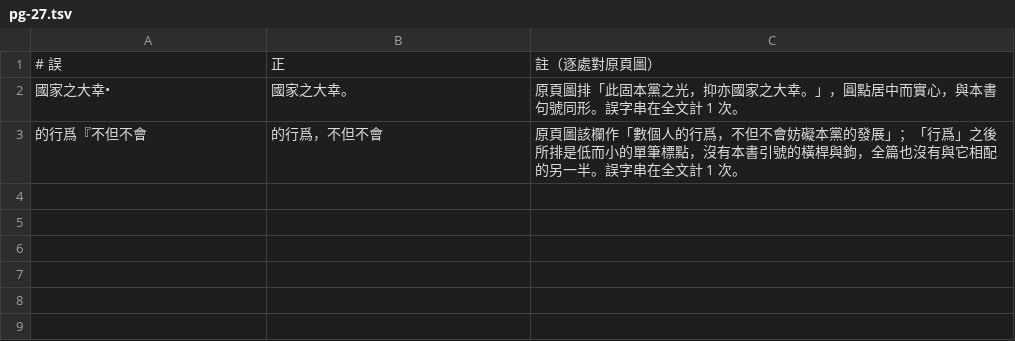
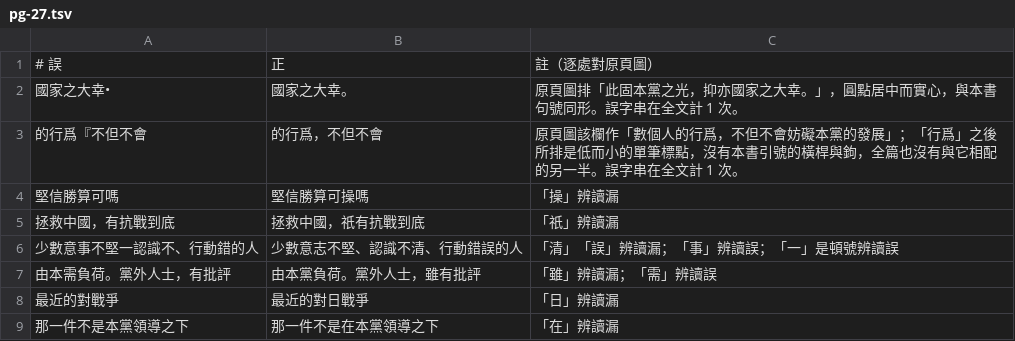
Before and after one commit to mt019/zhu-jiahua-research-data, a TSV file: data/materials/external/SRC-nlc-dang-de-zuzhi-yu-lingdao-1944/corrections/pg-27.tsv, drawn as a sheet.

```diff
--- a/data/materials/external/SRC-nlc-dang-de-zuzhi-yu-lingdao-1944/corrections/pg-27.tsv
+++ b/data/materials/external/SRC-nlc-dang-de-zuzhi-yu-lingdao-1944/corrections/pg-27.tsv
@@ -3 +3,7 @@
 的行爲『不但不會	的行爲，不但不會	原頁圖該欄作「數個人的行爲，不但不會妨礙本黨的發展」；「行爲」之後所排是低而小的單筆標點，沒有本書引號的橫桿與鉤，全篇也沒有與它相配的另一半。誤字串在全文計 1 次。
+堅信勝算可嗎	堅信勝算可操嗎	「操」辨讀漏
+拯救中國，有抗戰到底	拯救中國，祇有抗戰到底	「祇」辨讀漏
+少數意事不堅一認識不、行動錯的人	少數意志不堅、認識不清、行動錯誤的人	「清」「誤」辨讀漏；「事」辨讀誤；「一」是頓號辨讀誤
+由本需負荷。黨外人士，有批評	由本黨負荷。黨外人士，雖有批評	「雖」辨讀漏；「需」辨讀誤
+最近的對戰爭	最近的對日戰爭	「日」辨讀漏
+那一件不是本黨領導之下	那一件不是在本黨領導之下	「在」辨讀漏
```
Also changed, not shown: data/materials/external/SRC-nlc-dang-de-zuzhi-yu-lingdao-1944/corrections/pg-08.tsv, data/materials/external/SRC-nlc-dang-de-zuzhi-yu-lingdao-1944/corrections/pg-33.tsv, 46 other files.
